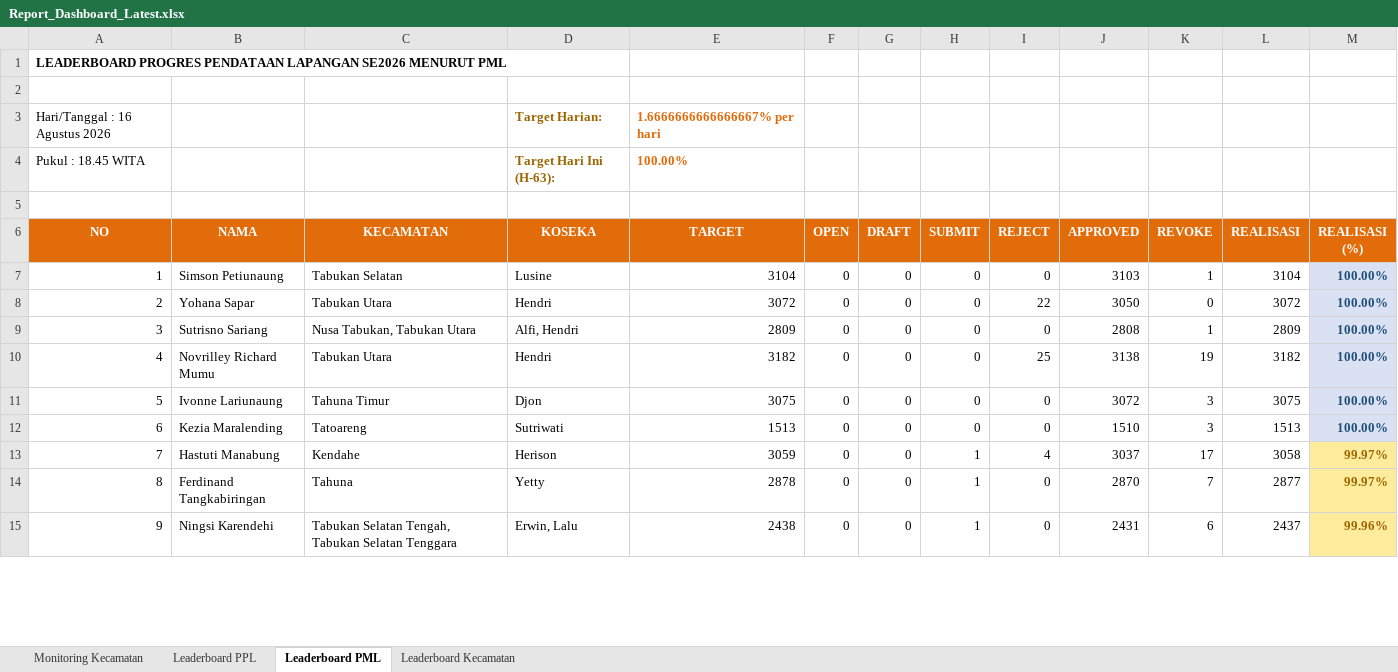
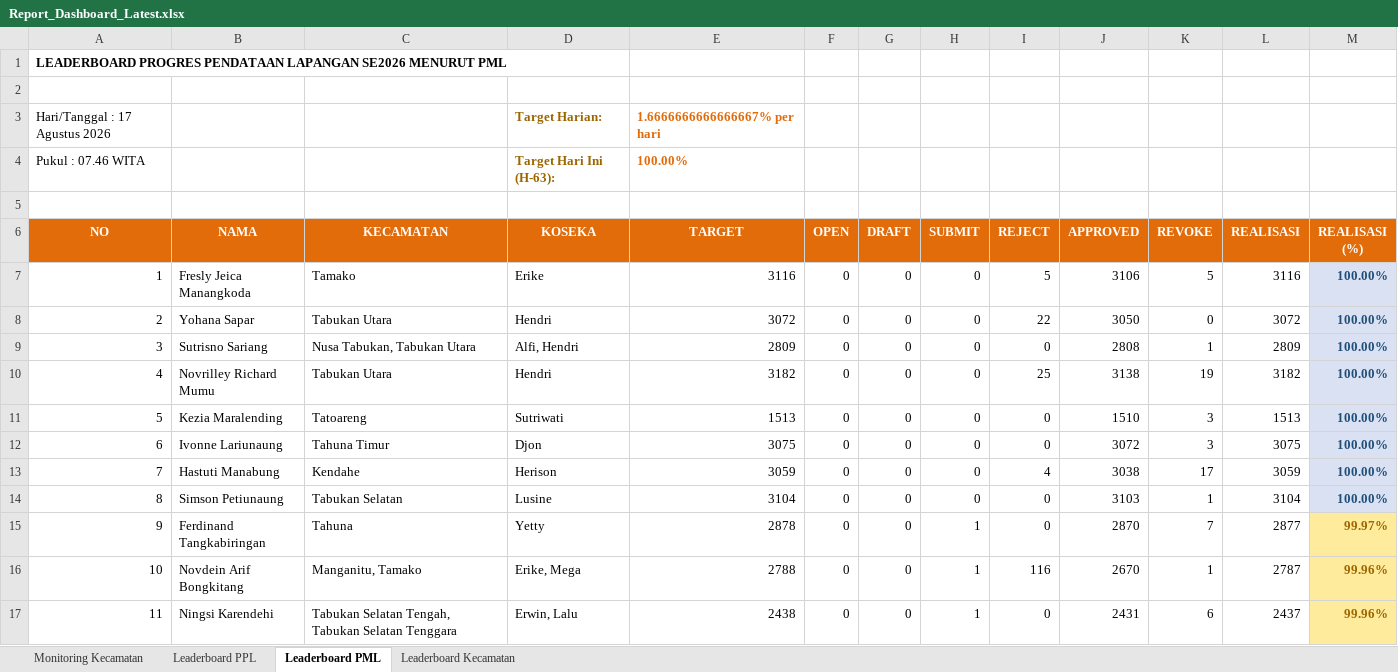
Before and after one commit to danimat15/fasih-sm-scrapper, an Excel workbook: dashboard/public/Report_Dashboard_Latest.xlsx, sheet Leaderboard PML, drawn as a sheet; only a part is shown; values as stored, in another font and other column widths than the file's, no borders; addresses are those after the commit; the diff covers the shown part only; the diff names each change by its address in the sheet, - before the commit and + after, or states it on an @@ line.

```diff
--- a/dashboard/public/Report_Dashboard_Latest.xlsx (sheet Leaderboard PML)
+++ b/dashboard/public/Report_Dashboard_Latest.xlsx (sheet Leaderboard PML)
-A3 (NO): Hari/Tanggal : 16 Agustus 2026
+A3 (NO): Hari/Tanggal : 17 Agustus 2026
-A4 (NO): Pukul : 18.45 WITA
+A4 (NO): Pukul : 07.46 WITA
-B7 (NAMA): Simson Petiunaung
+B7 (NAMA): Fresly Jeica Manangkoda
-C7 (KECAMATAN): Tabukan Selatan
+C7 (KECAMATAN): Tamako
-D7 (KOSEKA): Lusine
+D7 (KOSEKA): Erike
-E7 (TARGET): 3104
+E7 (TARGET): 3116
-I7 (REJECT): 0
+I7 (REJECT): 5
-J7 (APPROVED): 3103
+J7 (APPROVED): 3106
-K7 (REVOKE): 1
+K7 (REVOKE): 5
-L7 (REALISASI): 3104
+L7 (REALISASI): 3116
-B11 (NAMA): Ivonne Lariunaung
+B11 (NAMA): Kezia Maralending
-C11 (KECAMATAN): Tahuna Timur
+C11 (KECAMATAN): Tatoareng
-D11 (KOSEKA): Djon
+D11 (KOSEKA): Sutriwati
-E11 (TARGET): 3075
+E11 (TARGET): 1513
-J11 (APPROVED): 3072
+J11 (APPROVED): 1510
-L11 (REALISASI): 3075
+L11 (REALISASI): 1513
-B12 (NAMA): Kezia Maralending
+B12 (NAMA): Ivonne Lariunaung
-C12 (KECAMATAN): Tatoareng
+C12 (KECAMATAN): Tahuna Timur
-D12 (KOSEKA): Sutriwati
+D12 (KOSEKA): Djon
-E12 (TARGET): 1513
+E12 (TARGET): 3075
-J12 (APPROVED): 1510
+J12 (APPROVED): 3072
-L12 (REALISASI): 1513
+L12 (REALISASI): 3075
-H13 (SUBMIT): 1
+H13 (SUBMIT): 0
-J13 (APPROVED): 3037
+J13 (APPROVED): 3038
-L13 (REALISASI): 3058
+L13 (REALISASI): 3059
-M13 (REALISASI (%)): 99.97%
+M13 (REALISASI (%)): 100.00%
@@ M13 fill: #FFEB9C → #D9E1F2, text colour: #9C6500 → #1F4E78 @@
+row 14: 8 | Simson Petiunaung | Tabukan Selatan | Lusine | 3104 | 0 | 0 | 0 | 0 | 3103 | 1 | 3104 | 100.00%
-A15 (NO): 8
+A15 (NO): 9
+row 16: 10 | Novdein Arif Bongkitang | Manganitu, Tamako | Erike, Mega | 2788 | 0 | 0 | 1 | 116 | 2670 | 1 | 2787 | 99.96%
-A17 (NO): 9
+A17 (NO): 11
```
Also changed, not shown: 2 removed rows and 54 edited cells elsewhere in this sheet, sheet Leaderboard PPL, sheet Monitoring Kecamatan, sheet Leaderboard Kecamatan, dashboard/public/Monev_Pendataan_SE2026_Morning.xlsx, dashboard/public/Report_Dashboard_Morning.xlsx, 15 other files.
